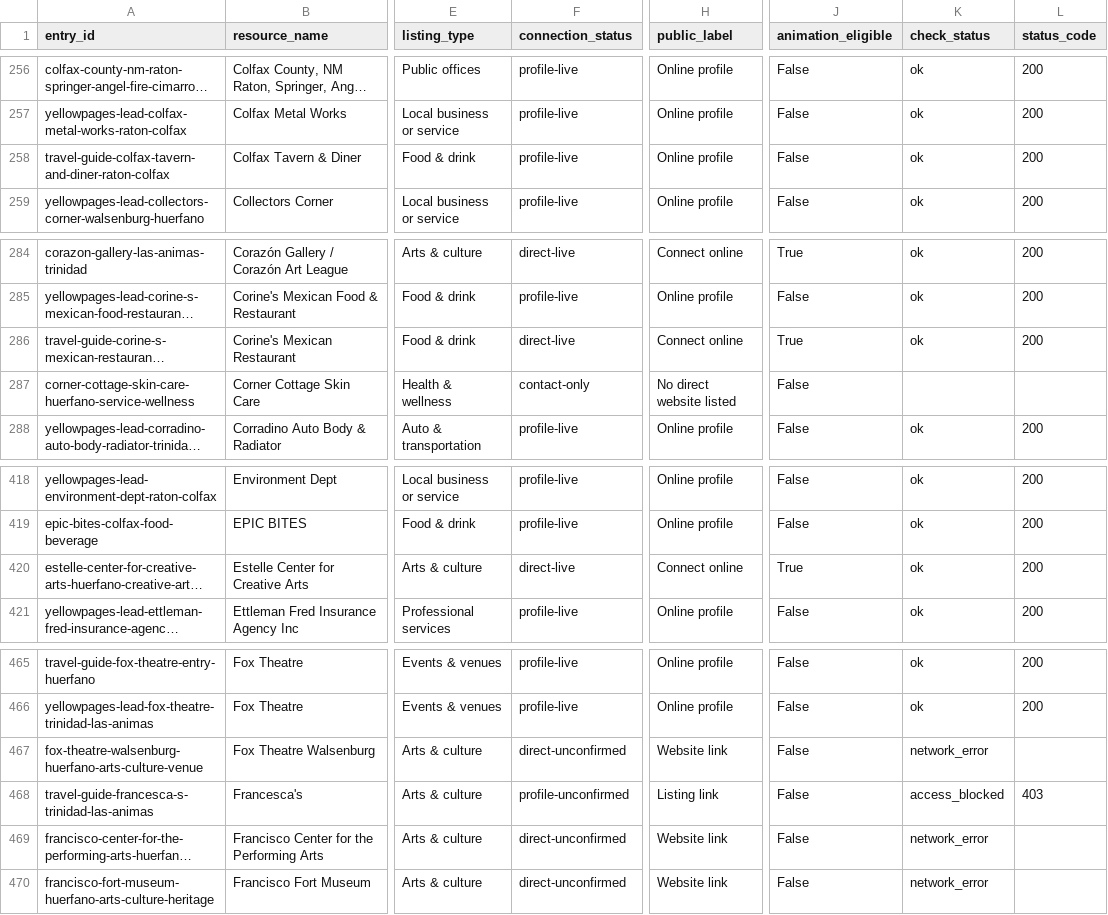
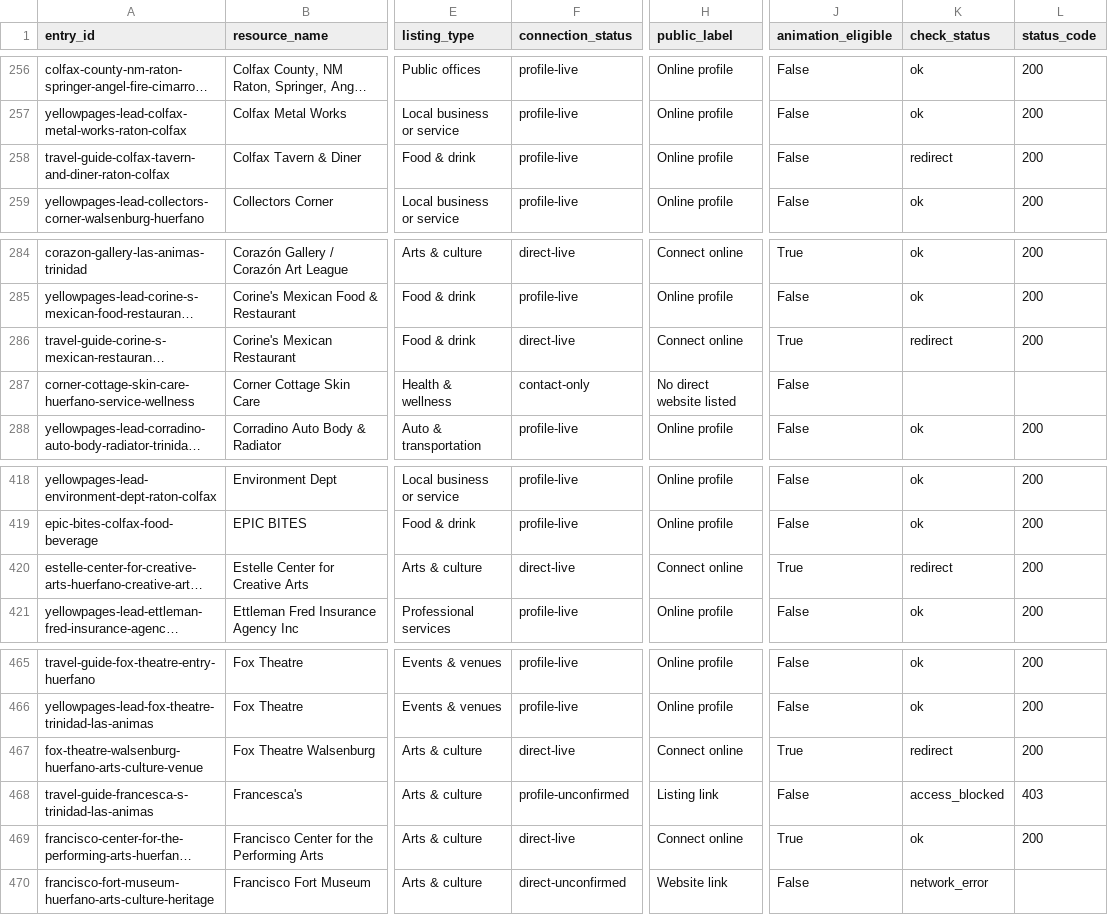
Before and after one commit to nikoibanez/Tri-County-Regional-Marketing-Guide-New-Mexico-Colorado, a CSV file: review/directory-connectivity/directory-connectivity-latest.csv, drawn as a sheet; only a part is shown, gaps mark what is left out; long unchanged cells end in …; the diff names each change by its address in the sheet, - before the commit and + after, or states it on an @@ line.

```diff
--- a/review/directory-connectivity/directory-connectivity-latest.csv
+++ b/review/directory-connectivity/directory-connectivity-latest.csv
-K258 (check_status): ok
+K258 (check_status): redirect
-K286 (check_status): ok
+K286 (check_status): redirect
-K420 (check_status): ok
+K420 (check_status): redirect
-F467 (connection_status): direct-unconfirmed
+F467 (connection_status): direct-live
-H467 (public_label): Website link
+H467 (public_label): Connect online
-J467 (animation_eligible): False
+J467 (animation_eligible): True
-K467 (check_status): network_error
+K467 (check_status): redirect
-L467 (status_code): (empty)
+L467 (status_code): 200
-F469 (connection_status): direct-unconfirmed
+F469 (connection_status): direct-live
-H469 (public_label): Website link
+H469 (public_label): Connect online
-J469 (animation_eligible): False
+J469 (animation_eligible): True
-K469 (check_status): network_error
+K469 (check_status): ok
-L469 (status_code): (empty)
+L469 (status_code): 200
```
Also changed, not shown: review/directory-outreach/directory-outreach-latest.csv, 10 other files.
